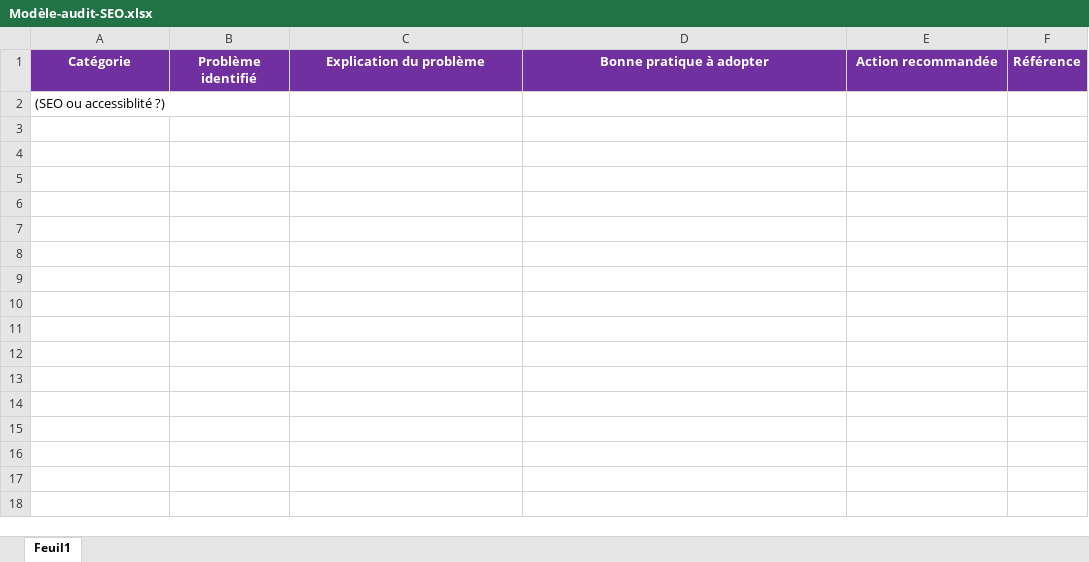
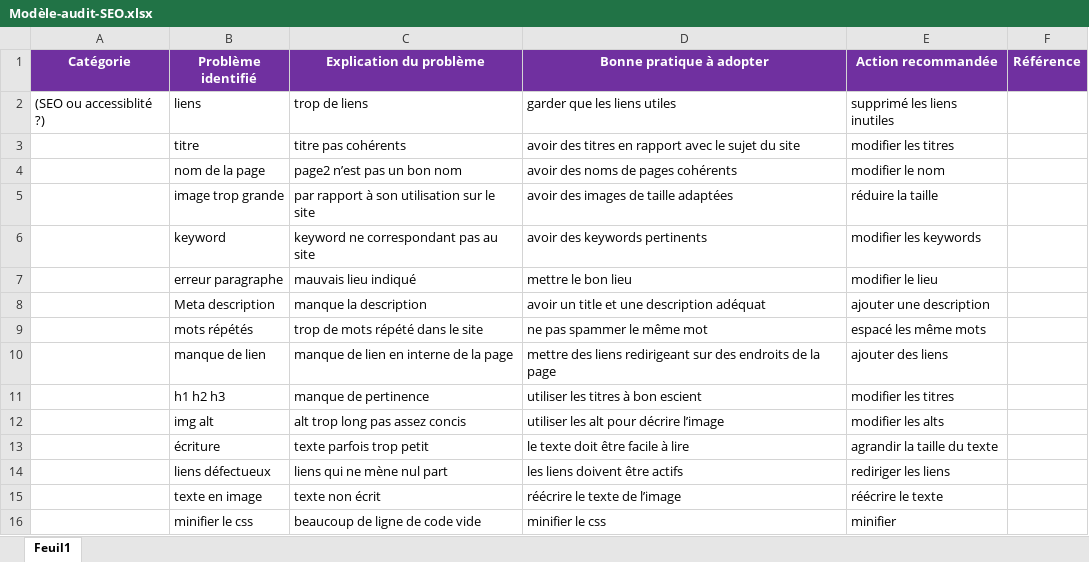
Before and after one commit to JeremyWatelle/watellejeremy_4_10082021, an Excel workbook: Modèle-audit-SEO.xlsx, sheet Feuil1, drawn as a sheet; values as stored, in another font and other column widths than the file's, no borders; removed rows and columns are numbered as before the commit, all else as after; the diff names each change by its address in the sheet, - before the commit and + after, or states it on an @@ line.

Commit message:
modif, keywords, backgroung image, texte en image, redim photo, h1.h2, sup lien footer

```diff
--- a/Modèle-audit-SEO.xlsx (sheet Feuil1)
+++ b/Modèle-audit-SEO.xlsx (sheet Feuil1)
-row 2: (SEO ou accessiblité ?)
+row 2: (SEO ou accessiblité ?) | liens | trop de liens | garder que les liens utiles | supprimé les liens inutiles
+row 3:  | titre | titre pas cohérents | avoir des titres en rapport avec le sujet du site | modifier les titres
+row 4:  | nom de la page | page2 n’est pas un bon nom | avoir des noms de pages cohérents | modifier le nom
+row 5:  | image trop grande | par rapport à son utilisation sur le site | avoir des images de taille adaptées | réduire la taille
+row 6:  | keyword | keyword ne correspondant pas au site | avoir des keywords pertinents | modifier les keywords
+row 7:  | erreur paragraphe | mauvais lieu indiqué | mettre le bon lieu | modifier le lieu
+row 8:  | Meta description | manque la description | avoir un title et une description adéquat | ajouter une description
+row 9:  | mots répétés | trop de mots répété dans le site | ne pas spammer le même mot | espacé les même mots
+row 10:  | manque de lien | manque de lien en interne de la page | mettre des liens redirigeant sur des endroits de la page | ajouter des liens
+row 11:  | h1 h2 h3 | manque de pertinence | utiliser les titres à bon escient | modifier les titres
+row 12:  | img alt | alt trop long pas assez concis | utiliser les alt pour décrire l’image | modifier les alts
+row 13:  | écriture | texte parfois trop petit | le texte doit être facile à lire | agrandir la taille du texte
+row 14:  | liens défectueux | liens qui ne mène nul part | les liens doivent être actifs | rediriger les liens
+row 15:  | texte en image | texte non écrit | réécrire le texte de l’image | réécrire le texte
+row 16:  | minifier le css | beaucoup de ligne de code vide | minifier le css | minifier
```
Also changed, not shown: 12 other files.
